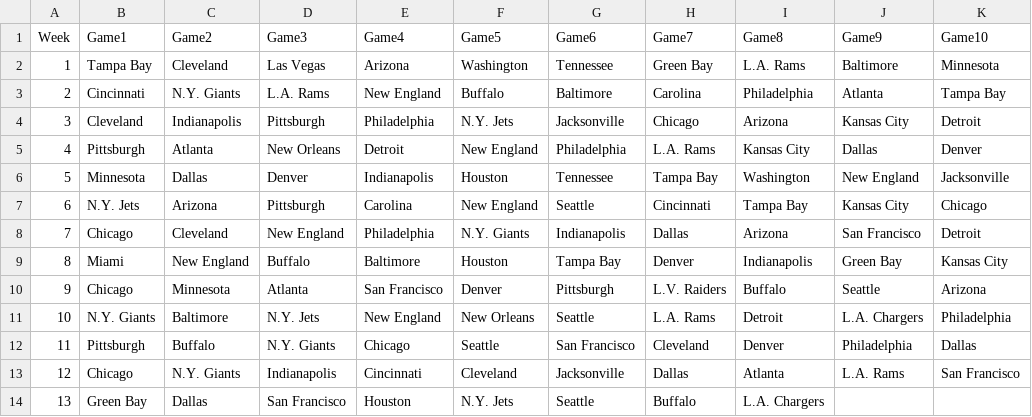
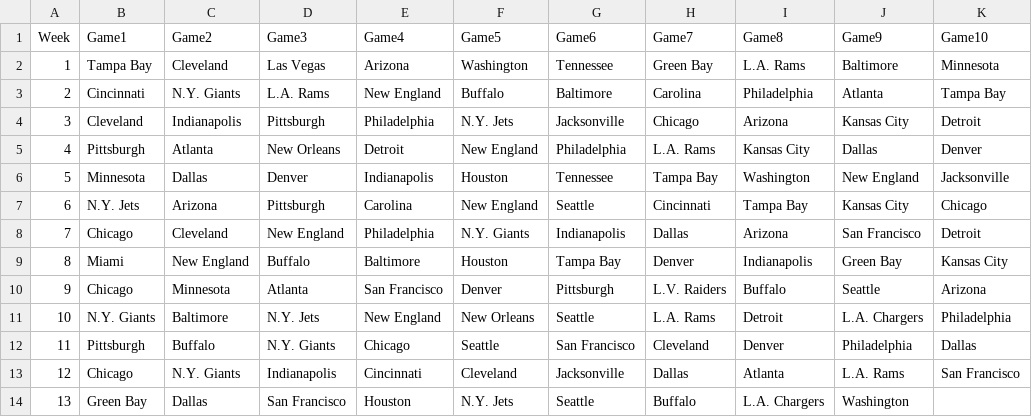
Before and after one commit to blakeweaver17-del/NFL-Pick-em, a CSV file: results.csv, drawn as a sheet.

Commit message:
Update results.csv

```diff
--- a/results.csv
+++ b/results.csv
@@ -13,2 +13,2 @@ Week,Game1,Game2,Game3,Game4,Game5,Game6,Game7,Game8,Game9,Game10
 12,Chicago,N.Y. Giants,Indianapolis,Cincinnati,Cleveland,Jacksonville,Dallas,Atlanta,L.A. Rams,San Francisco
-13,Green Bay,Dallas,San Francisco,Houston,N.Y. Jets,Seattle, Buffalo, L.A. Chargers
+13,Green Bay,Dallas,San Francisco,Houston,N.Y. Jets,Seattle, Buffalo, L.A. Chargers,Washington
```
